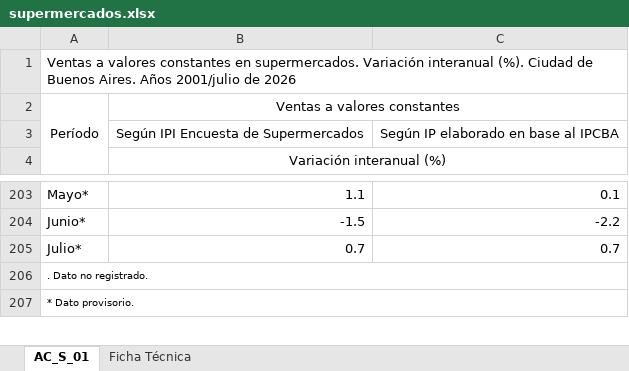
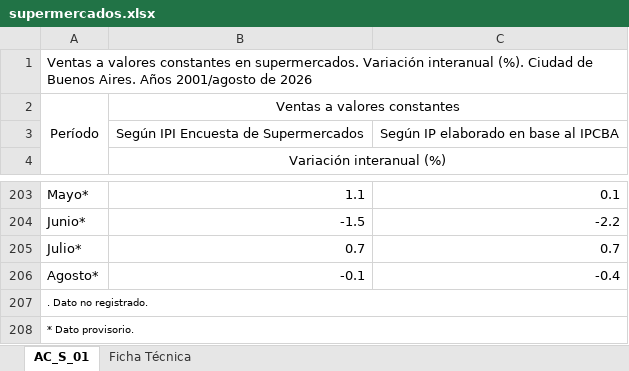
Before and after one commit to nwalovnik/Tablero-Macro-Caba, an Excel workbook: idecba/supermercados.xlsx, sheet AC_S_01, drawn as a sheet; only a part is shown, gaps mark what is left out; values as stored, in another font and other column widths than the file's, no borders; the diff names each change by its address in the sheet, - before the commit and + after, or states it on an @@ line.

```diff
--- a/idecba/supermercados.xlsx (sheet AC_S_01)
+++ b/idecba/supermercados.xlsx (sheet AC_S_01)
@@ column A renumbered between rows 1 and 180 @@
+row 206: Agosto* | -0.1 | -0.4
```
Also changed, not shown: idecba/autoservicios.xlsx, 3 other files.
